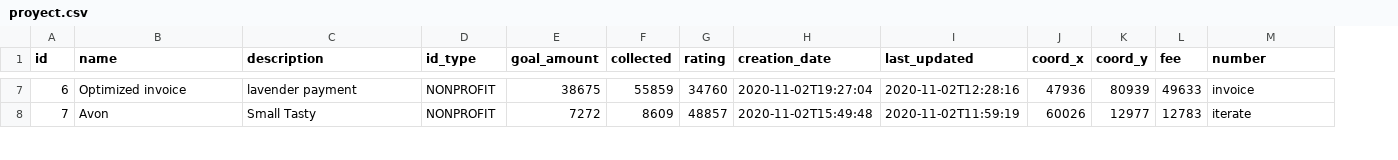
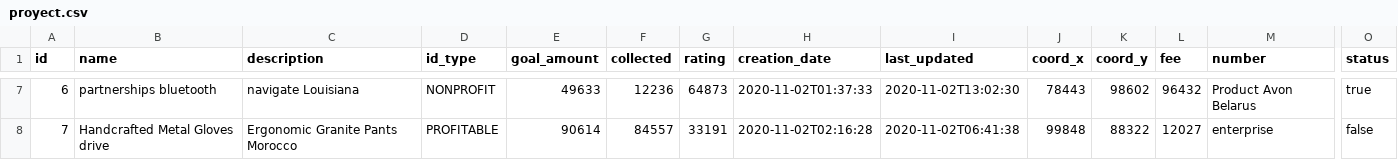
Before and after one commit to LogicalGrowth/Master, a CSV file: src/main/resources/config/liquibase/fake-data/proyect.csv, drawn as a sheet; only a part is shown, gaps mark what is left out; the diff covers the shown part only; the diff names each change by its address in the sheet, - before the commit and + after, or states it on an @@ line.

Commit message:
Add proyectManagement view. Add status field to proyect.

```diff
--- a/src/main/resources/config/liquibase/fake-data/proyect.csv
+++ b/src/main/resources/config/liquibase/fake-data/proyect.csv
+column O (status), rows 7-8: true | false
-B7 (name): Optimized invoice
+B7 (name): partnerships bluetooth
-C7 (description): lavender payment
+C7 (description): navigate Louisiana
-E7 (goal_amount): 38675
+E7 (goal_amount): 49633
-F7 (collected): 55859
+F7 (collected): 12236
-G7 (rating): 34760
+G7 (rating): 64873
-H7 (creation_date): 2020-11-02T19:27:04
+H7 (creation_date): 2020-11-02T01:37:33
-I7 (last_updated): 2020-11-02T12:28:16
+I7 (last_updated): 2020-11-02T13:02:30
-J7 (coord_x): 47936
+J7 (coord_x): 78443
-K7 (coord_y): 80939
+K7 (coord_y): 98602
-L7 (fee): 49633
+L7 (fee): 96432
-M7 (number): invoice
+M7 (number): Product Avon Belarus
-B8 (name): Avon
+B8 (name): Handcrafted Metal Gloves drive
-C8 (description): Small Tasty
+C8 (description): Ergonomic Granite Pants Morocco
-D8 (id_type): NONPROFIT
+D8 (id_type): PROFITABLE
-E8 (goal_amount): 7272
+E8 (goal_amount): 90614
-F8 (collected): 8609
+F8 (collected): 84557
-G8 (rating): 48857
+G8 (rating): 33191
-H8 (creation_date): 2020-11-02T15:49:48
+H8 (creation_date): 2020-11-02T02:16:28
-I8 (last_updated): 2020-11-02T11:59:19
+I8 (last_updated): 2020-11-02T06:41:38
-J8 (coord_x): 60026
+J8 (coord_x): 99848
-K8 (coord_y): 12977
+K8 (coord_y): 88322
-L8 (fee): 12783
+L8 (fee): 12027
-M8 (number): iterate
+M8 (number): enterprise
```
Also changed, not shown: 73 edited cells elsewhere in this file, 15 other files.
